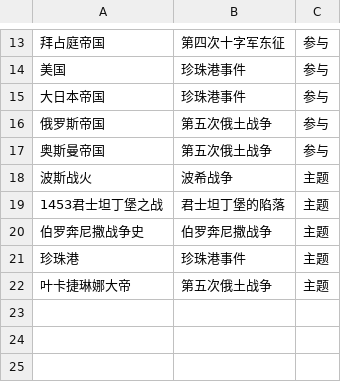
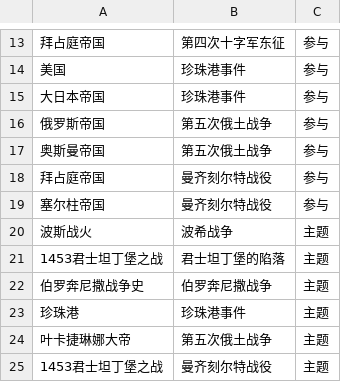
Before and after one commit to haataa/history_knowledge_graph, a CSV file: relationship.csv, drawn as a sheet; only a part is shown, gaps mark what is left out.

Commit message:
docs: add add Battle of Manzikert relationship

```diff
--- a/relationship.csv
+++ b/relationship.csv
@@ -17,2 +17,4 @@
 奥斯曼帝国,第五次俄土战争,参与
+拜占庭帝国,曼齐刻尔特战役,参与
+塞尔柱帝国,曼齐刻尔特战役,参与
 波斯战火,波希战争,主题
@@ -22 +24,2 @@
 叶卡捷琳娜大帝,第五次俄土战争,主题
+1453君士坦丁堡之战,曼齐刻尔特战役,主题
```
